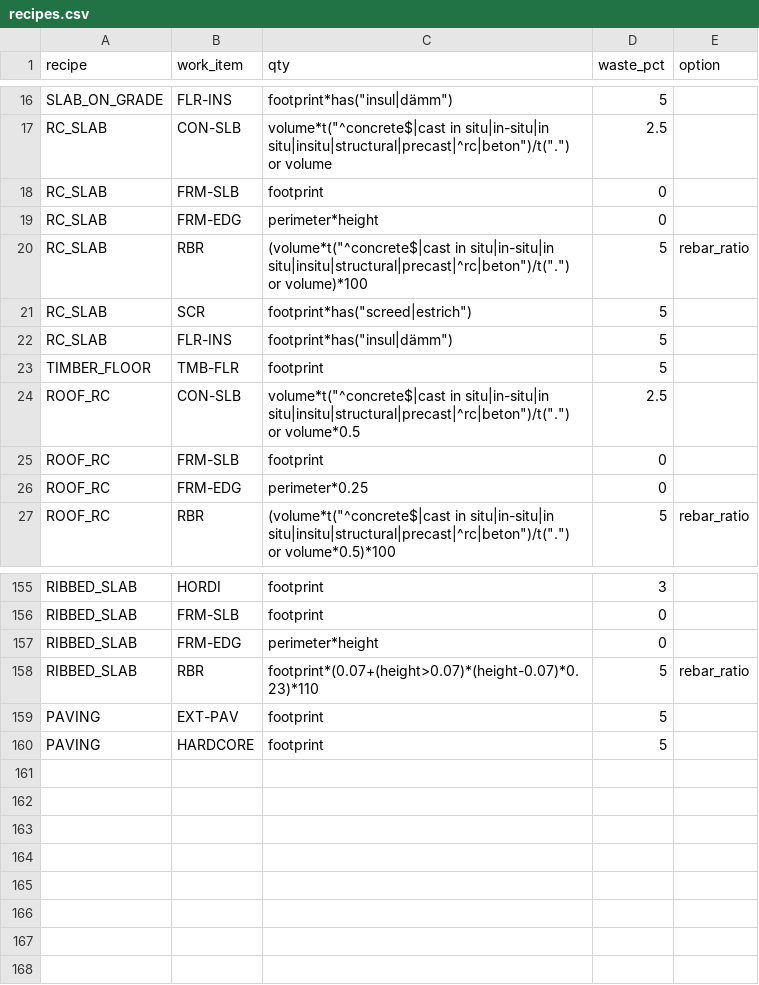
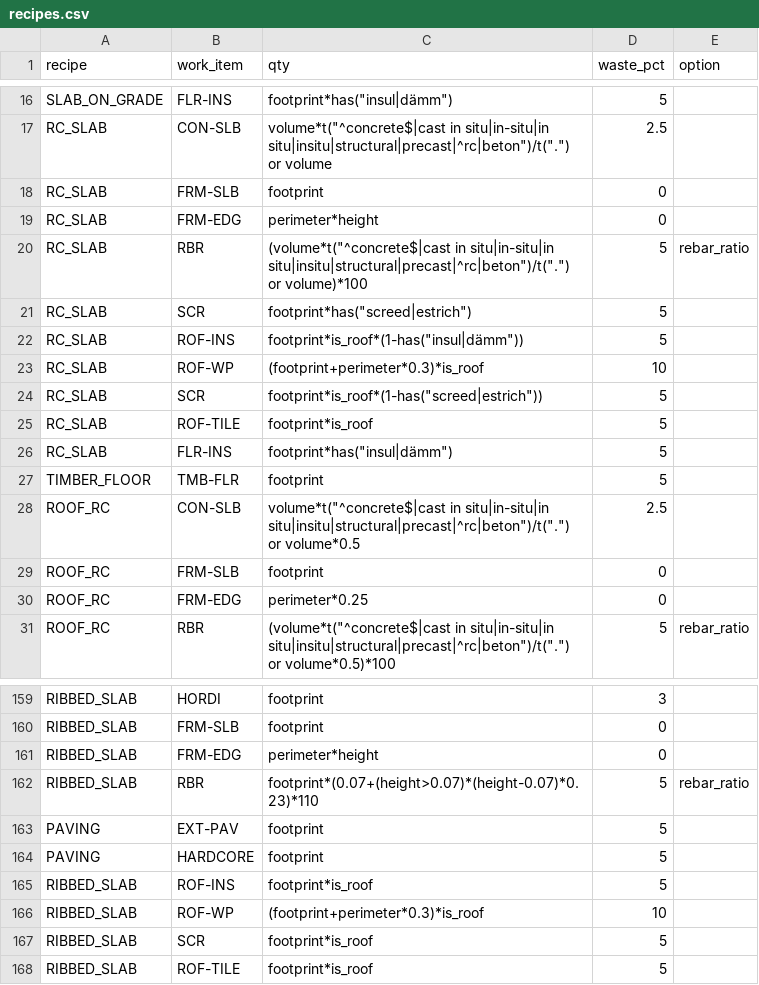
Before and after one commit to uzairbim/bim5d-estimator, a CSV file: data/recipes.csv, drawn as a sheet; only a part is shown, gaps mark what is left out.

```diff
--- a/data/recipes.csv
+++ b/data/recipes.csv
@@ -21,2 +21,6 @@ RC_SLAB,RBR,(volume*t("^concrete$|cast in situ|in-situ|in situ|insitu|structural
 RC_SLAB,SCR,footprint*has("screed|estrich"),5,
+RC_SLAB,ROF-INS,footprint*is_roof*(1-has("insul|dämm")),5,
+RC_SLAB,ROF-WP,(footprint+perimeter*0.3)*is_roof,10,
+RC_SLAB,SCR,footprint*is_roof*(1-has("screed|estrich")),5,
+RC_SLAB,ROF-TILE,footprint*is_roof,5,
 RC_SLAB,FLR-INS,footprint*has("insul|dämm"),5,
@@ -160 +164,5 @@ PAVING,EXT-PAV,footprint,5,
 PAVING,HARDCORE,footprint,5,
+RIBBED_SLAB,ROF-INS,footprint*is_roof,5,
+RIBBED_SLAB,ROF-WP,(footprint+perimeter*0.3)*is_roof,10,
+RIBBED_SLAB,SCR,footprint*is_roof,5,
+RIBBED_SLAB,ROF-TILE,footprint*is_roof,5,
```
Also changed, not shown: data/rules.csv, 2 other files.
